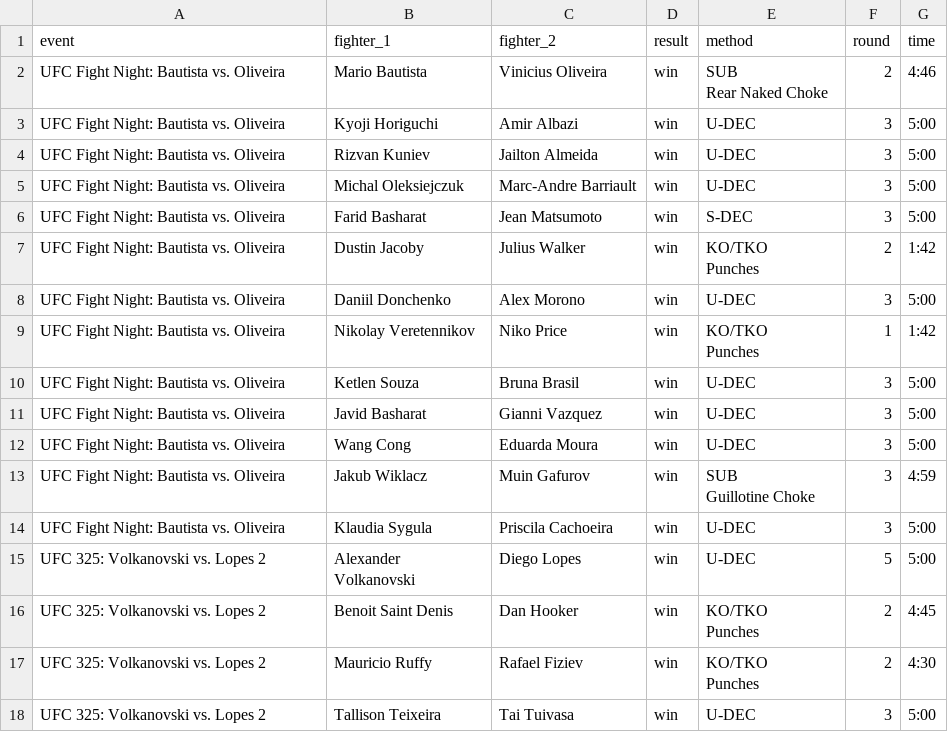
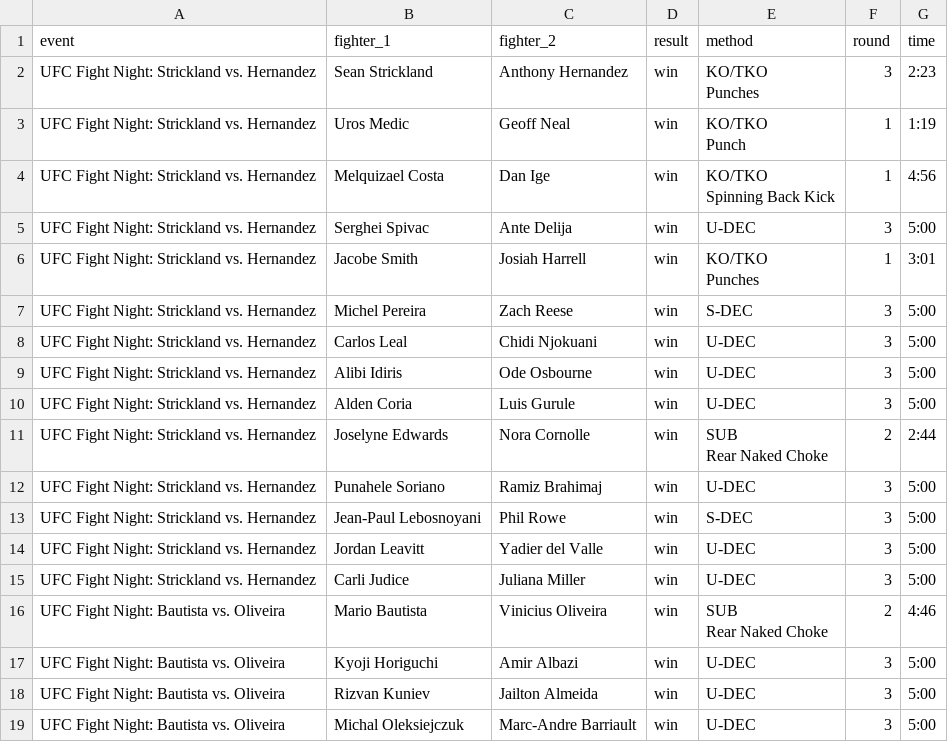
Before and after one commit to Ajith-Bondili/UFC-Fight-Predictor, a CSV file: backend/data/ufcfights.csv, drawn as a sheet; only a part is shown; the shorter side is filled out with more unchanged rows.

```diff
--- a/backend/data/ufcfights.csv
+++ b/backend/data/ufcfights.csv
@@ -1,2 +1,36 @@
 event,fighter_1,fighter_2,result,method,round,time
+UFC Fight Night: Strickland vs. Hernandez,Sean Strickland,Anthony Hernandez,win,"KO/TKO
+
+
+
+        Punches",3,2:23
+UFC Fight Night: Strickland vs. Hernandez,Uros Medic,Geoff Neal,win,"KO/TKO
+
+
+
+        Punch",1,1:19
+UFC Fight Night: Strickland vs. Hernandez,Melquizael Costa,Dan Ige,win,"KO/TKO
+
+
+
+        Spinning Back Kick",1,4:56
+UFC Fight Night: Strickland vs. Hernandez,Serghei Spivac,Ante Delija,win,U-DEC,3,5:00
+UFC Fight Night: Strickland vs. Hernandez,Jacobe Smith,Josiah Harrell,win,"KO/TKO
+
+
+
+        Punches",1,3:01
+UFC Fight Night: Strickland vs. Hernandez,Michel Pereira,Zach Reese,win,S-DEC,3,5:00
+UFC Fight Night: Strickland vs. Hernandez,Carlos Leal,Chidi Njokuani,win,U-DEC,3,5:00
+UFC Fight Night: Strickland vs. Hernandez,Alibi Idiris,Ode Osbourne,win,U-DEC,3,5:00
+UFC Fight Night: Strickland vs. Hernandez,Alden Coria,Luis Gurule,win,U-DEC,3,5:00
+UFC Fight Night: Strickland vs. Hernandez,Joselyne Edwards,Nora Cornolle,win,"SUB
+
+
+
+        Rear Naked Choke",2,2:44
+UFC Fight Night: Strickland vs. Hernandez,Punahele Soriano,Ramiz Brahimaj,win,U-DEC,3,5:00
+UFC Fight Night: Strickland vs. Hernandez,Jean-Paul Lebosnoyani,Phil Rowe,win,S-DEC,3,5:00
+UFC Fight Night: Strickland vs. Hernandez,Jordan Leavitt,Yadier del Valle,win,U-DEC,3,5:00
+UFC Fight Night: Strickland vs. Hernandez,Carli Judice,Juliana Miller,win,U-DEC,3,5:00
 UFC Fight Night: Bautista vs. Oliveira,Mario Bautista,Vinicius Oliveira,win,"SUB
```
